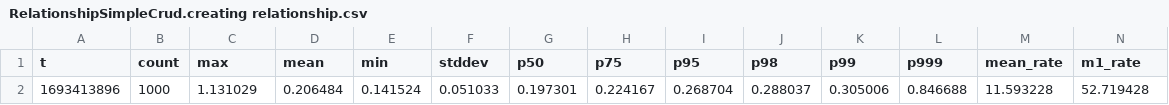
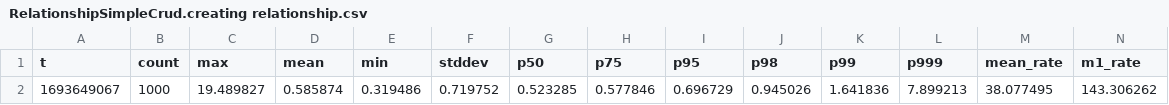
Before and after one commit to grzegorz-aniol/graphomance, a CSV file: results/memgraph/RelationshipSimpleCrud.creating relationship.csv, drawn as a sheet; only a part is shown; removed rows and columns are numbered as before the commit, all else as after; rows hold the shown columns only; the diff names each change by its address in the sheet, - before the commit and + after, or states it on an @@ line.

```diff
--- a/results/memgraph/RelationshipSimpleCrud.creating relationship.csv
+++ b/results/memgraph/RelationshipSimpleCrud.creating relationship.csv
-row 2: 1693413896 | 1000 | 1.131029 | 0.206484 | 0.141524 | 0.051033 | 0.197301 | 0.224167 | 0.268704 | 0.288037 | 0.305006 | 0.846688 | 11.593228 | 52.719428
+row 2: 1693649067 | 1000 | 19.489827 | 0.585874 | 0.319486 | 0.719752 | 0.523285 | 0.577846 | 0.696729 | 0.945026 | 1.641836 | 7.899213 | 38.077495 | 143.306262
```
Also changed, not shown: results/memgraph/NodeSimpleCrud.creating node with properties.csv, results/memgraph/NodeSimpleCrud.deleting nodes.csv, 35 other files.
